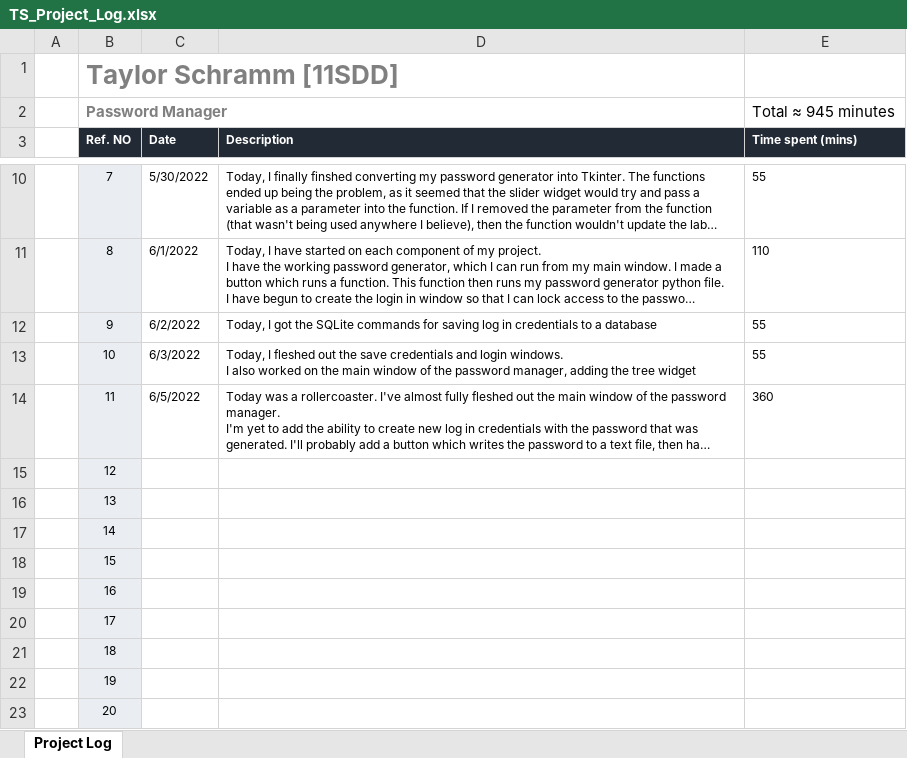
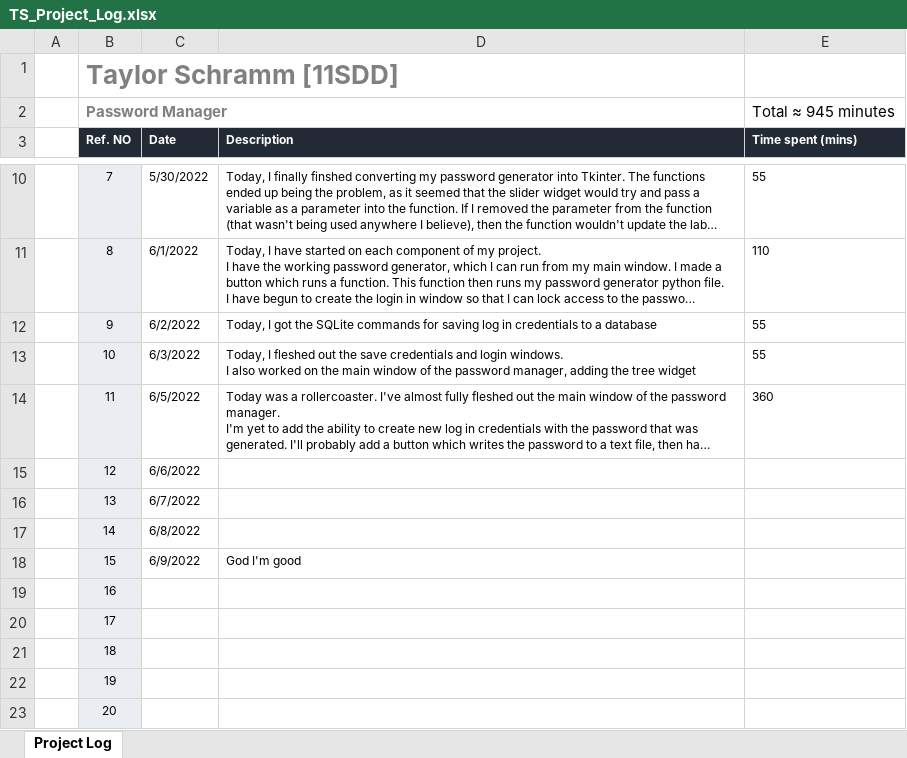
Before and after one commit to TAys3/TS_Task2, an Excel workbook: TS_Project_Log.xlsx, sheet Project Log, drawn as a sheet; only a part is shown, gaps mark what is left out; long unchanged cells end in …; values as stored, in another font and other column widths than the file's, no borders; conditional formats not drawn; the diff names each change by its address in the sheet, - before the commit and + after, or states it on an @@ line.

```diff
--- a/TS_Project_Log.xlsx (sheet Project Log)
+++ b/TS_Project_Log.xlsx (sheet Project Log)
-C15 (Date): (empty)
+C15 (Date): 6/6/2022
-C16 (Date): (empty)
+C16 (Date): 6/7/2022
-C17 (Date): (empty)
+C17 (Date): 6/8/2022
-C18 (Date): (empty)
+C18 (Date): 6/9/2022
-D18 (Description): (empty)
+D18 (Description): God I'm good
```
Also changed, not shown: 3 other files.
